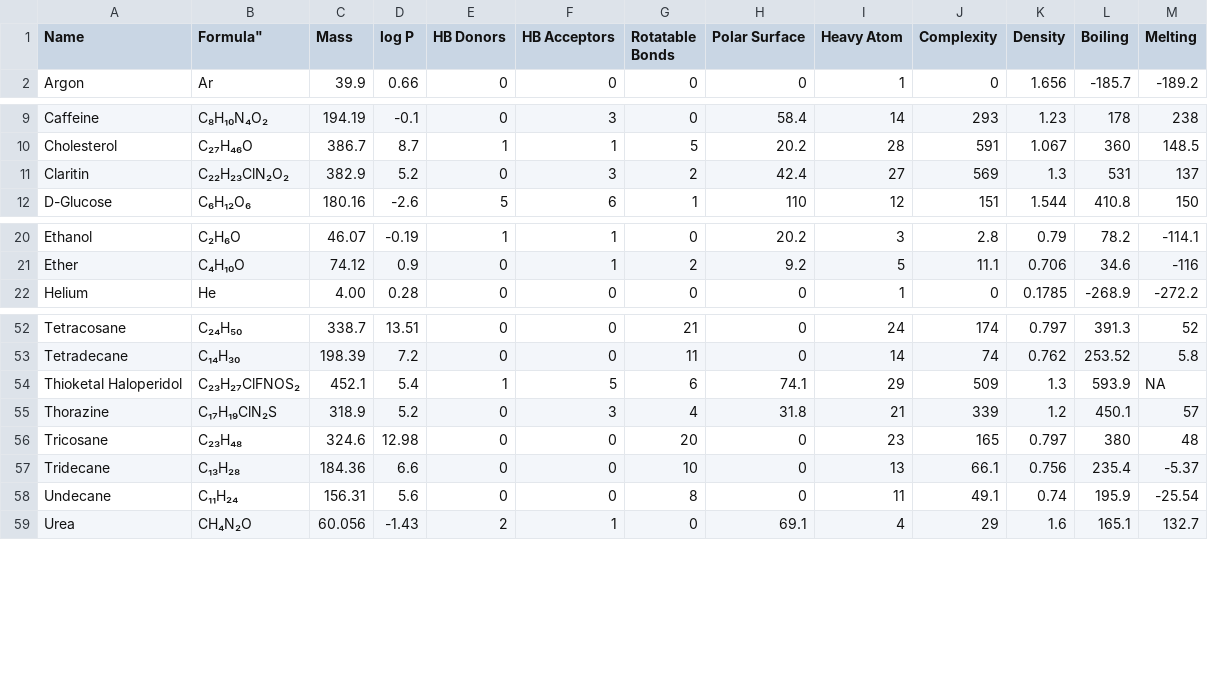
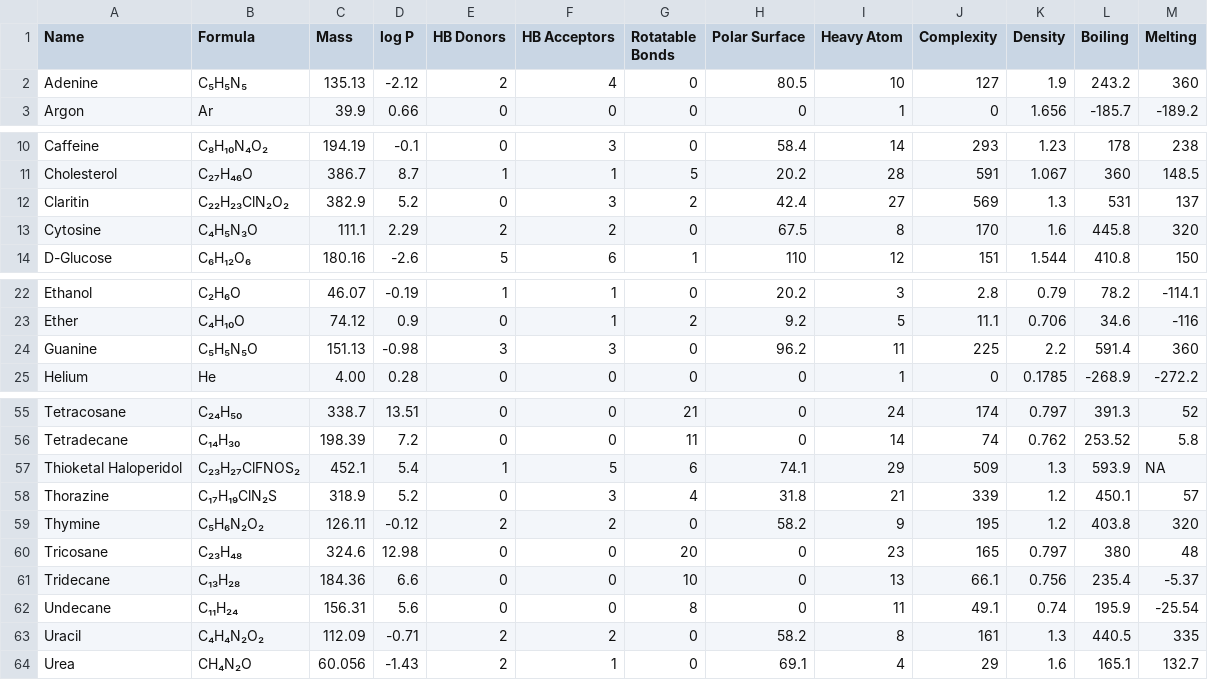
Before and after one commit to Institute-for-Future-Intelligence/aims, a CSV file: src/assets/molecular-properties.csv, drawn as a sheet; only a part is shown, gaps mark what is left out; the diff names each change by its address in the sheet, - before the commit and + after, or states it on an @@ line.

```diff
--- a/src/assets/molecular-properties.csv
+++ b/src/assets/molecular-properties.csv
-B1: Formula"
+B1: Formula
+row 2: Adenine | C₅H₅N₅ | 135.13 | -2.12 | 2 | 4 | 0 | 80.5 | 10 | 127 | 1.9 | 243.2 | 360
+row 13: Cytosine | C₄H₅N₃O | 111.1 | 2.29 | 2 | 2 | 0 | 67.5 | 8 | 170 | 1.6 | 445.8 | 320
+row 24: Guanine | C₅H₅N₅O | 151.13 | -0.98 | 3 | 3 | 0 | 96.2 | 11 | 225 | 2.2 | 591.4 | 360
+row 59: Thymine | C₅H₆N₂O₂ | 126.11 | -0.12 | 2 | 2 | 0 | 58.2 | 9 | 195 | 1.2 | 403.8 | 320
+row 63: Uracil | C₄H₄N₂O₂ | 112.09 | -0.71 | 2 | 2 | 0 | 58.2 | 8 | 161 | 1.3 | 440.5 | 335
```
Also changed, not shown: 6 other files.
